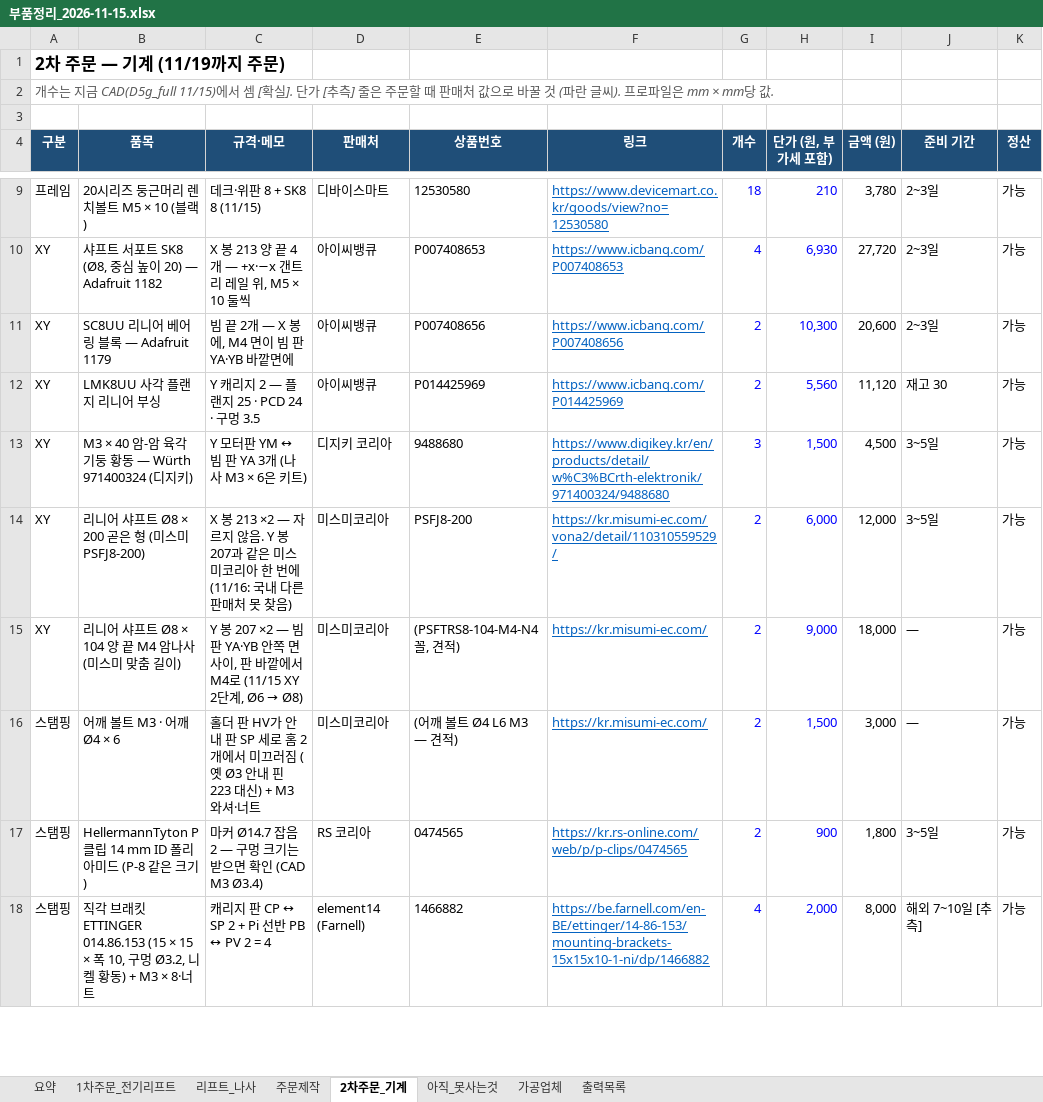
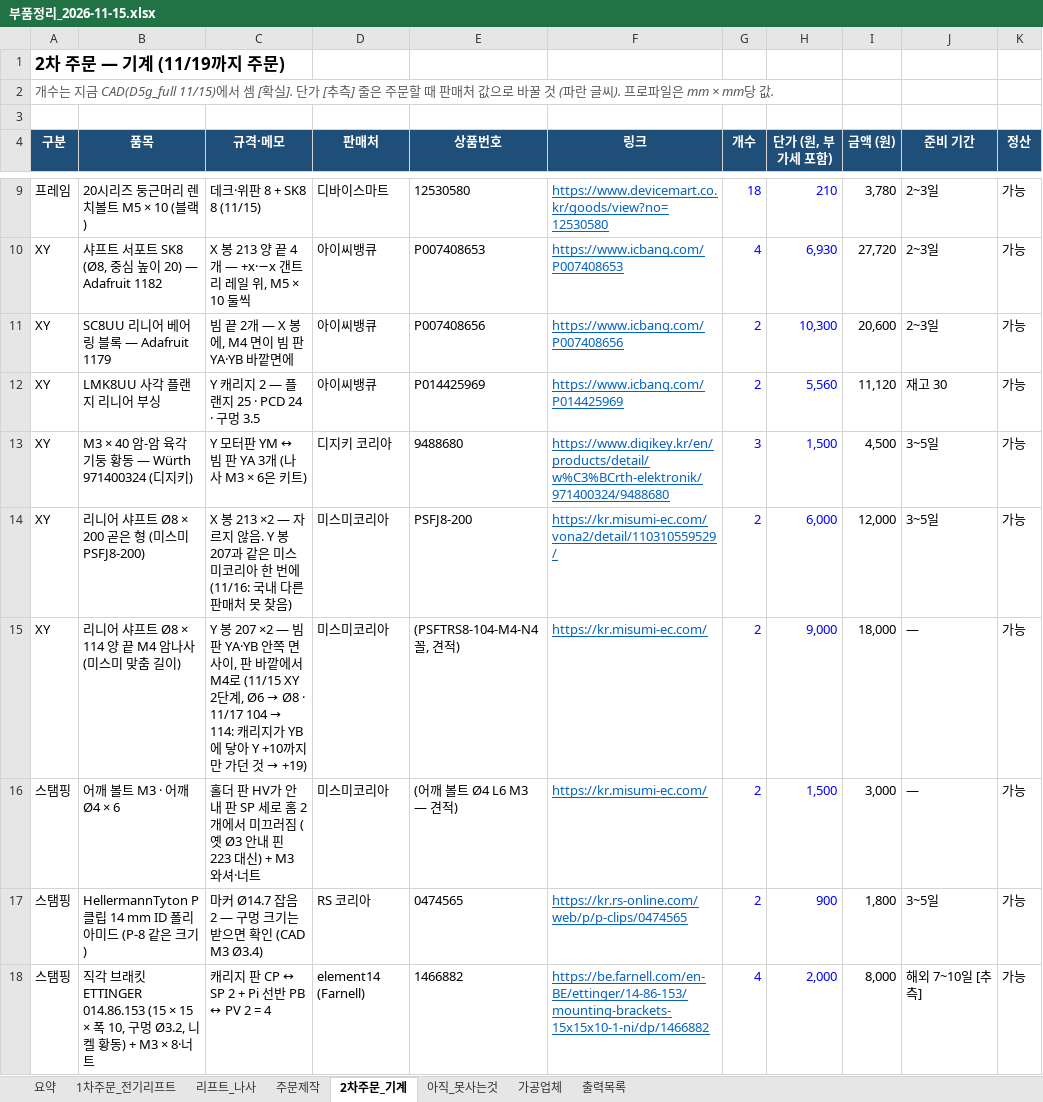
Before and after one commit to britams/-capstone-project-repo, an Excel workbook: purchase/부품정리_2026-11-15.xlsx, sheet 2차주문_기계, drawn as a sheet; only a part is shown, gaps mark what is left out; values as stored, in another font and other column widths than the file's, no borders; the diff covers the shown part only; the diff names each change by its address in the sheet, - before the commit and + after, or states it on an @@ line.

```diff
--- a/purchase/부품정리_2026-11-15.xlsx (sheet 2차주문_기계)
+++ b/purchase/부품정리_2026-11-15.xlsx (sheet 2차주문_기계)
-B15 (품목): 리니어 샤프트 Ø8 × 104 양 끝 M4 암나사 (미스미 맞춤 길이)
+B15 (품목): 리니어 샤프트 Ø8 × 114 양 끝 M4 암나사 (미스미 맞춤 길이)
@@ C15 (규격·메모): …계, Ø6 → Ø8) → …계, Ø6 → Ø8 · 11/17 104 → 114: 캐리지가 YB에 닿아 Y +10까지만 가던 것 → +19) @@
```
Also changed, not shown: 5 edited cells elsewhere in this sheet, sheet 주문제작, 2 other files.
